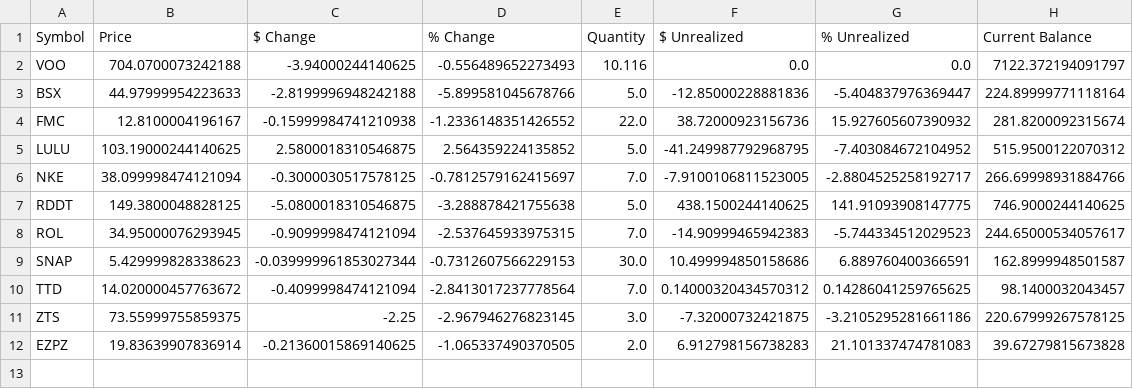
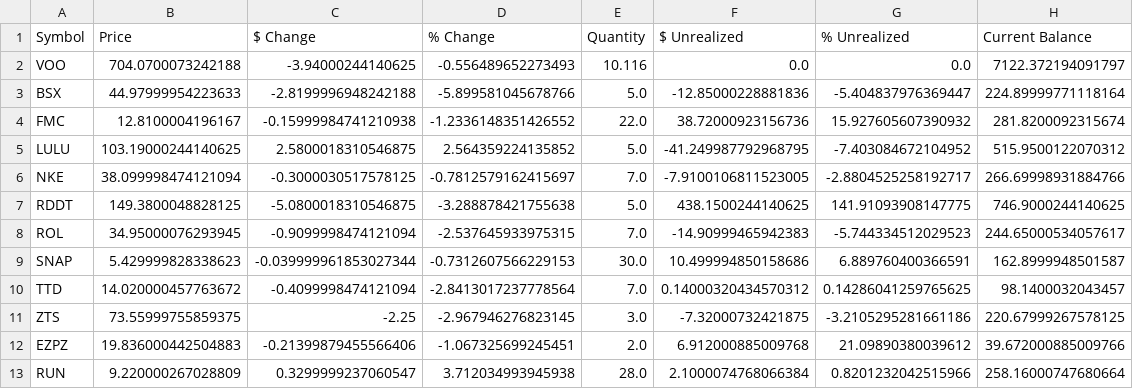
Before and after one commit to johnbiggs11188-alt/QuantScreener, a CSV file: portfolio_dashboard_2026-09-09.csv (was portfolio_dashboard_2026-09-08.csv), drawn as a sheet.

Commit message:
Fresh market data update

```diff
--- a/portfolio_dashboard_2026-09-08.csv
+++ b/portfolio_dashboard_2026-09-09.csv
@@ -11,2 +11,3 @@ TTD,14.020000457763672,-0.4099998474121094,-2.8413017237778564,7.0,0.14000320434
 ZTS,73.55999755859375,-2.25,-2.967946276823145,3.0,-7.32000732421875,-3.2105295281661186,220.67999267578125
-EZPZ,19.83639907836914,-0.21360015869140625,-1.065337490370505,2.0,6.912798156738283,21.101337474781083,39.67279815673828
+EZPZ,19.836000442504883,-0.21399879455566406,-1.067325699245451,2.0,6.912000885009768,21.09890380039612,39.672000885009766
+RUN,9.220000267028809,0.3299999237060547,3.712034993945938,28.0,2.1000074768066384,0.8201232042515966,258.16000747680664
```
Also changed, not shown: 4 other files.
